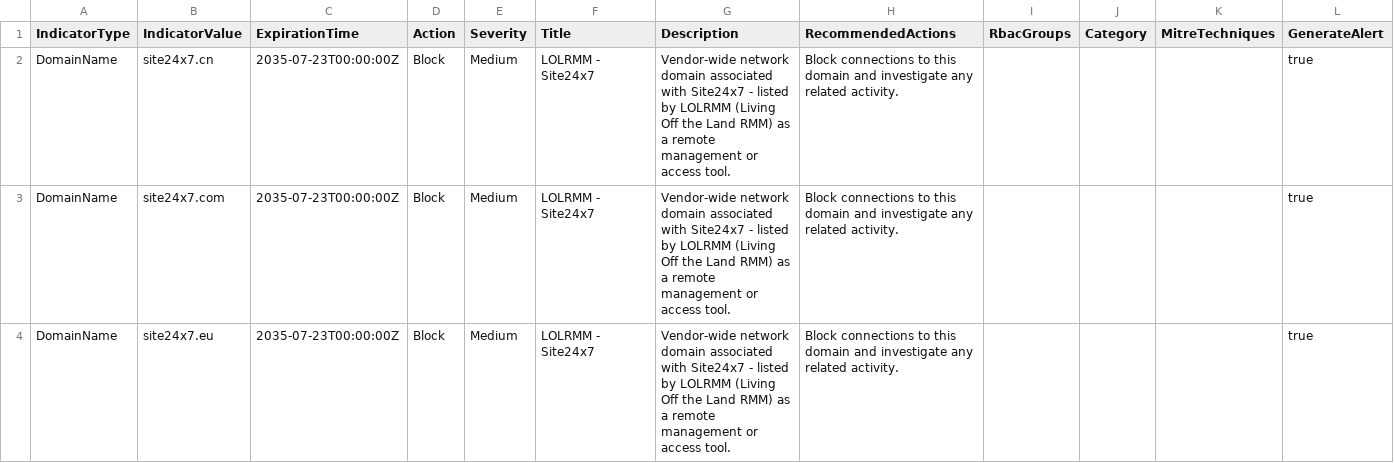
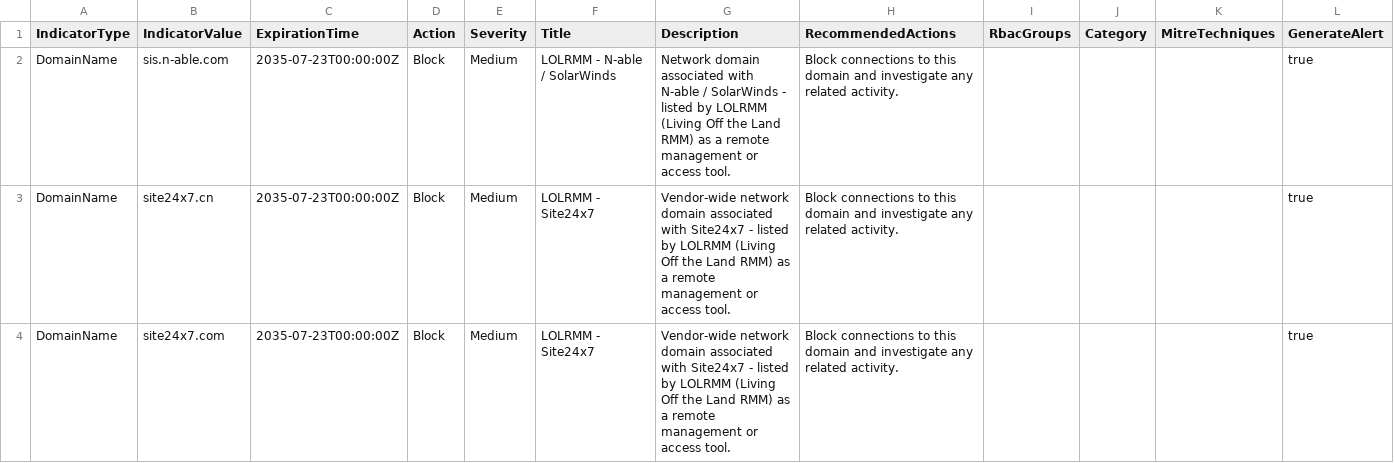
Before and after one commit to Lewis-Barry/RMM-Blocker, a CSV file: IOC/Defender_IOC_LOLRMM_Domains_Part2.csv, drawn as a sheet; only a part is shown; the shorter side is filled out with more unchanged rows; the diff names each change by its address in the sheet, - before the commit and + after, or states it on an @@ line.

Commit message:
Add ControlUp to blocking policies and update related domains

```diff
--- a/IOC/Defender_IOC_LOLRMM_Domains_Part2.csv
+++ b/IOC/Defender_IOC_LOLRMM_Domains_Part2.csv
+row 2: DomainName | sis.n-able.com | 2035-07-23T00:00:00Z | Block | Medium | LOLRMM - N-able / SolarWinds | Network domain associated with N-able / SolarWinds - listed by LOLRMM (Living Off the Land RMM) as a remote management or access tool. | Block connections to this domain and investigate any related activity. |  |  |  | true
```
Also changed, not shown: IOC/Defender_IOC_LOLRMM_Domains_Part1.csv, 2 other files.
